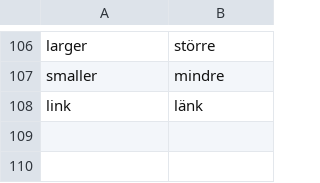
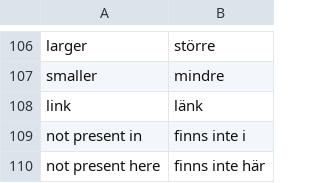
Before and after one commit to pekrau/mdbook, a CSV file: translations.csv, drawn as a sheet; only a part is shown, gaps mark what is left out.

```diff
--- a/translations.csv
+++ b/translations.csv
@@ -108 +108,3 @@ smaller,mindre
 link,länk
+not present in,finns inte i
+not present here,finns inte här
```
Also changed, not shown: 3 other files.
